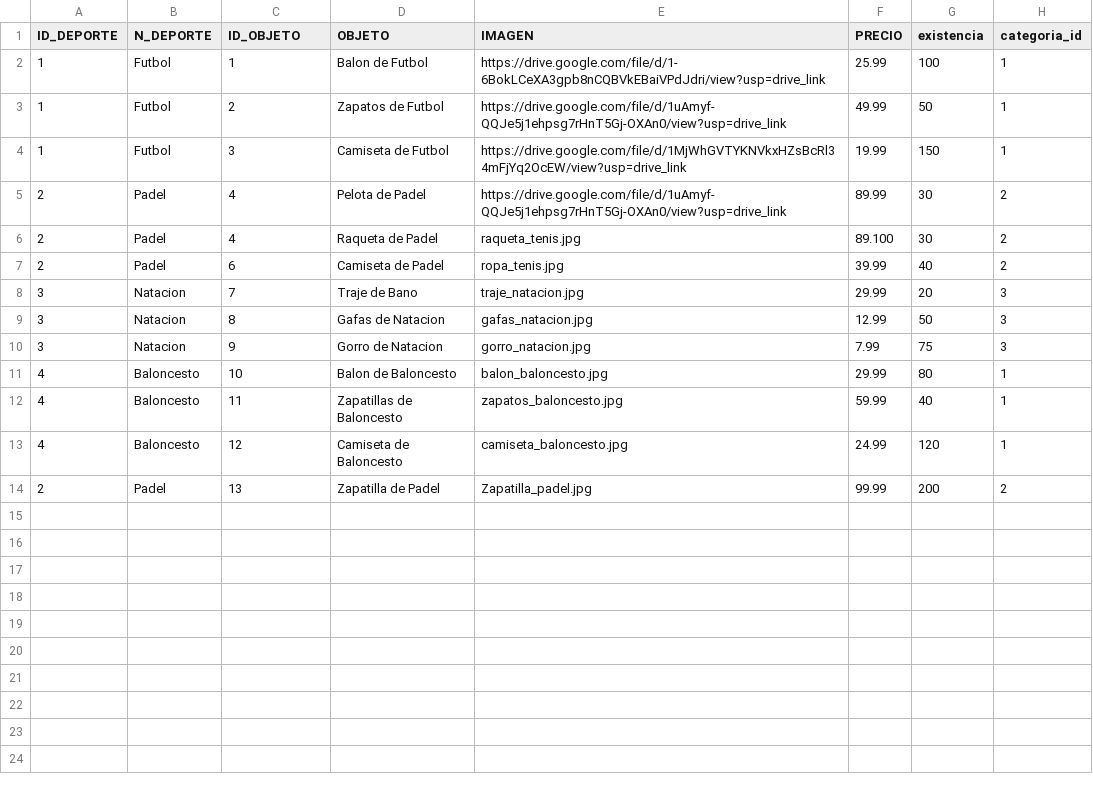
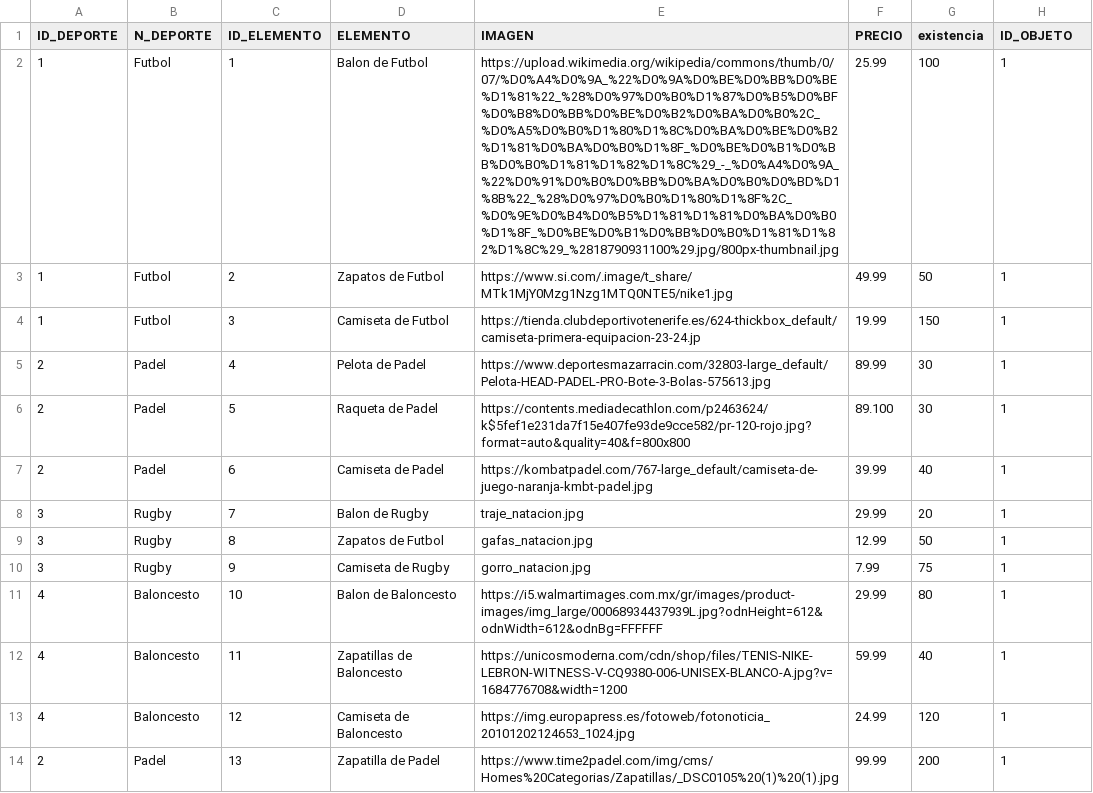
Before and after one commit to garciarodrigo99/AbstractFactory, a CSV file: sports_elements.csv, drawn as a sheet.

```diff
--- a/sports_elements.csv
+++ b/sports_elements.csv
@@ -1,14 +1,14 @@
-ID_DEPORTE,N_DEPORTE,ID_OBJETO,OBJETO,IMAGEN,PRECIO,existencia,categoria_id
-1,Futbol,1,Balon de Futbol,https://drive.google.com/file/d/1-6BokLCeXA3gpb8nCQBVkEBaiVPdJdri/view?usp=drive_link,25.99,100,1
-1,Futbol,2,Zapatos de Futbol,https://drive.google.com/file/d/1uAmyf-QQJe5j1ehpsg7rHnT5Gj-OXAn0/view?usp=drive_link,49.99,50,1
-1,Futbol,3,Camiseta de Futbol,https://drive.google.com/file/d/1MjWhGVTYKNVkxHZsBcRl34mFjYq2OcEW/view?usp=drive_link,19.99,150,1
-2,Padel,4,Pelota de Padel,https://drive.google.com/file/d/1uAmyf-QQJe5j1ehpsg7rHnT5Gj-OXAn0/view?usp=drive_link,89.99,30,2
-2,Padel,4,Raqueta de Padel,raqueta_tenis.jpg,89.100,30,2
-2,Padel,6,Camiseta de Padel,ropa_tenis.jpg,39.99,40,2
-3,Natacion,7,Traje de Bano,traje_natacion.jpg,29.99,20,3
-3,Natacion,8,Gafas de Natacion,gafas_natacion.jpg,12.99,50,3
-3,Natacion,9,Gorro de Natacion,gorro_natacion.jpg,7.99,75,3
-4,Baloncesto,10,Balon de Baloncesto,balon_baloncesto.jpg,29.99,80,1
-4,Baloncesto,11,Zapatillas de Baloncesto,zapatos_baloncesto.jpg,59.99,40,1
-4,Baloncesto,12,Camiseta de Baloncesto,camiseta_baloncesto.jpg,24.99,120,1
-2,Padel,13,Zapatilla de Padel,Zapatilla_padel.jpg,99.99,200,2
+ID_DEPORTE,N_DEPORTE,ID_ELEMENTO,ELEMENTO,IMAGEN,PRECIO,existencia,ID_OBJETO
+1,Futbol,1,Balon de Futbol,https://upload.wikimedia.org/wikipedia/commons/thumb/0/07/%D0%A4%D0%9A_%22%D0%9A%D0%BE%D0%BB%D0%BE%D1%81%22_%28%D0%97%D0%B0%D1%87%D0%B5%D0%BF%D0%B8%D0%BB%D0%BE%D0%B2%D0%BA%D0%B0%2C_%D0%A5%D0%B0%D1%80%D1%8C%D0%BA%D0%BE%D0%B2%D1%81%D0%BA%D0%B0%D1%8F_%D0%BE%D0%B1%D0%BB%D0%B0%D1%81%D1%82%D1%8C%29_-_%D0%A4%D0%9A_%22%D0%91%D0%B0%D0%BB%D0%BA%D0%B0%D0%BD%D1%8B%22_%28%D0%97%D0%B0%D1%80%D1%8F%2C_%D0%9E%D0%B4%D0%B5%D1%81%D1%81%D0%BA%D0%B0%D1%8F_%D0%BE%D0%B1%D0%BB%D0%B0%D1%81%D1%82%D1%8C%29_%2818790931100%29.jpg/800px-thumbnail.jpg,25.99,100,1
+1,Futbol,2,Zapatos de Futbol,https://www.si.com/.image/t_share/MTk1MjY0Mzg1Nzg1MTQ0NTE5/nike1.jpg,49.99,50,1
+1,Futbol,3,Camiseta de Futbol,https://tienda.clubdeportivotenerife.es/624-thickbox_default/camiseta-primera-equipacion-23-24.jp,19.99,150,1
+2,Padel,4,Pelota de Padel,https://www.deportesmazarracin.com/32803-large_default/Pelota-HEAD-PADEL-PRO-Bote-3-Bolas-575613.jpg,89.99,30,1
+2,Padel,5,Raqueta de Padel,https://contents.mediadecathlon.com/p2463624/k$5fef1e231da7f15e407fe93de9cce582/pr-120-rojo.jpg?format=auto&quality=40&f=800x800,89.100,30,1
+2,Padel,6,Camiseta de Padel,https://kombatpadel.com/767-large_default/camiseta-de-juego-naranja-kmbt-padel.jpg,39.99,40,1
+3,Rugby,7,Balon de Rugby,traje_natacion.jpg,29.99,20,1
+3,Rugby,8,Zapatos de Futbol,gafas_natacion.jpg,12.99,50,1
+3,Rugby,9,Camiseta de Rugby,gorro_natacion.jpg,7.99,75,1
+4,Baloncesto,10,Balon de Baloncesto,https://i5.walmartimages.com.mx/gr/images/product-images/img_large/00068934437939L.jpg?odnHeight=612&odnWidth=612&odnBg=FFFFFF,29.99,80,1
+4,Baloncesto,11,Zapatillas de Baloncesto, https://unicosmoderna.com/cdn/shop/files/TENIS-NIKE-LEBRON-WITNESS-V-CQ9380-006-UNISEX-BLANCO-A.jpg?v=1684776708&width=1200,59.99,40,1
+4,Baloncesto,12,Camiseta de Baloncesto, https://img.europapress.es/fotoweb/fotonoticia_20101202124653_1024.jpg,24.99,120,1
+2,Padel,13,Zapatilla de Padel,https://www.time2padel.com/img/cms/Homes%20Categorias/Zapatillas/_DSC0105%20(1)%20(1).jpg,99.99,200,1
```
Also changed, not shown: 17 other files.
